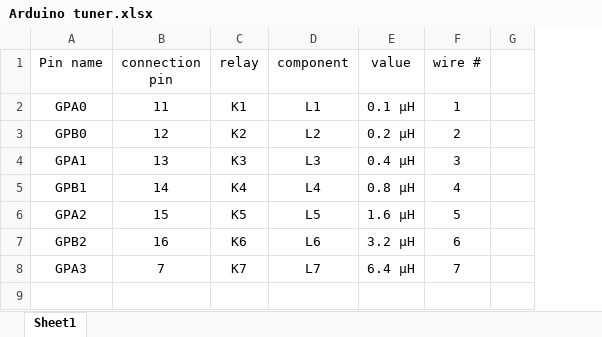
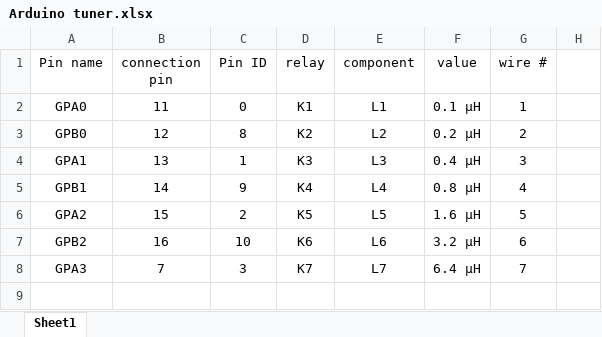
Before and after one commit to ad5mqesj/Arduino_tuner, an Excel workbook: Arduino_tuner/Arduino tuner.xlsx, sheet Sheet1, drawn as a sheet; only a part is shown; values as stored, in another font and other column widths than the file's, no borders; the diff names each change by its address in the sheet, - before the commit and + after, or states it on an @@ line.

```diff
--- a/Arduino_tuner/Arduino tuner.xlsx (sheet Sheet1)
+++ b/Arduino_tuner/Arduino tuner.xlsx (sheet Sheet1)
+column C (Pin ID), rows 2-8: 0 | 8 | 1 | 9 | 2 | 10 | 3
```
Also changed, not shown: 5 other files.
